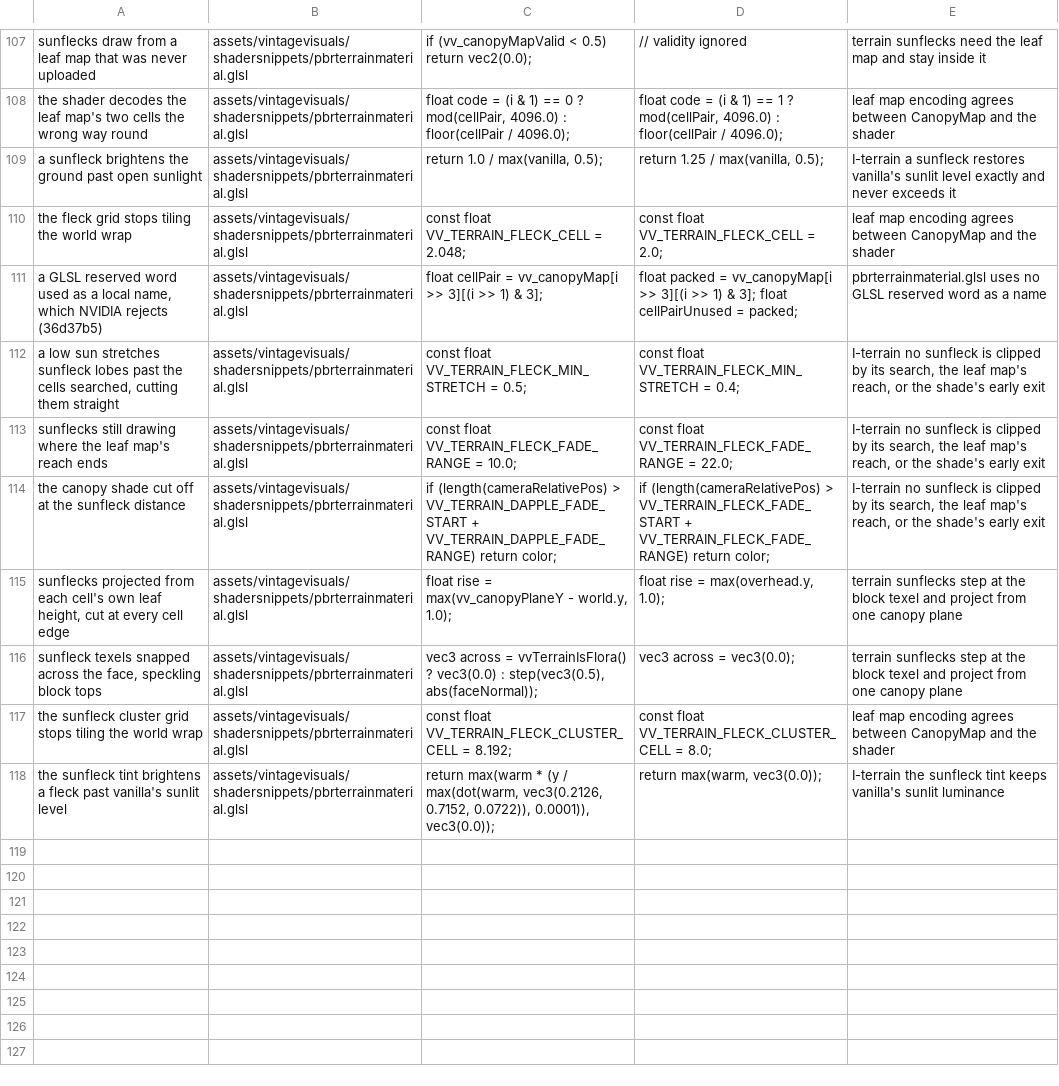
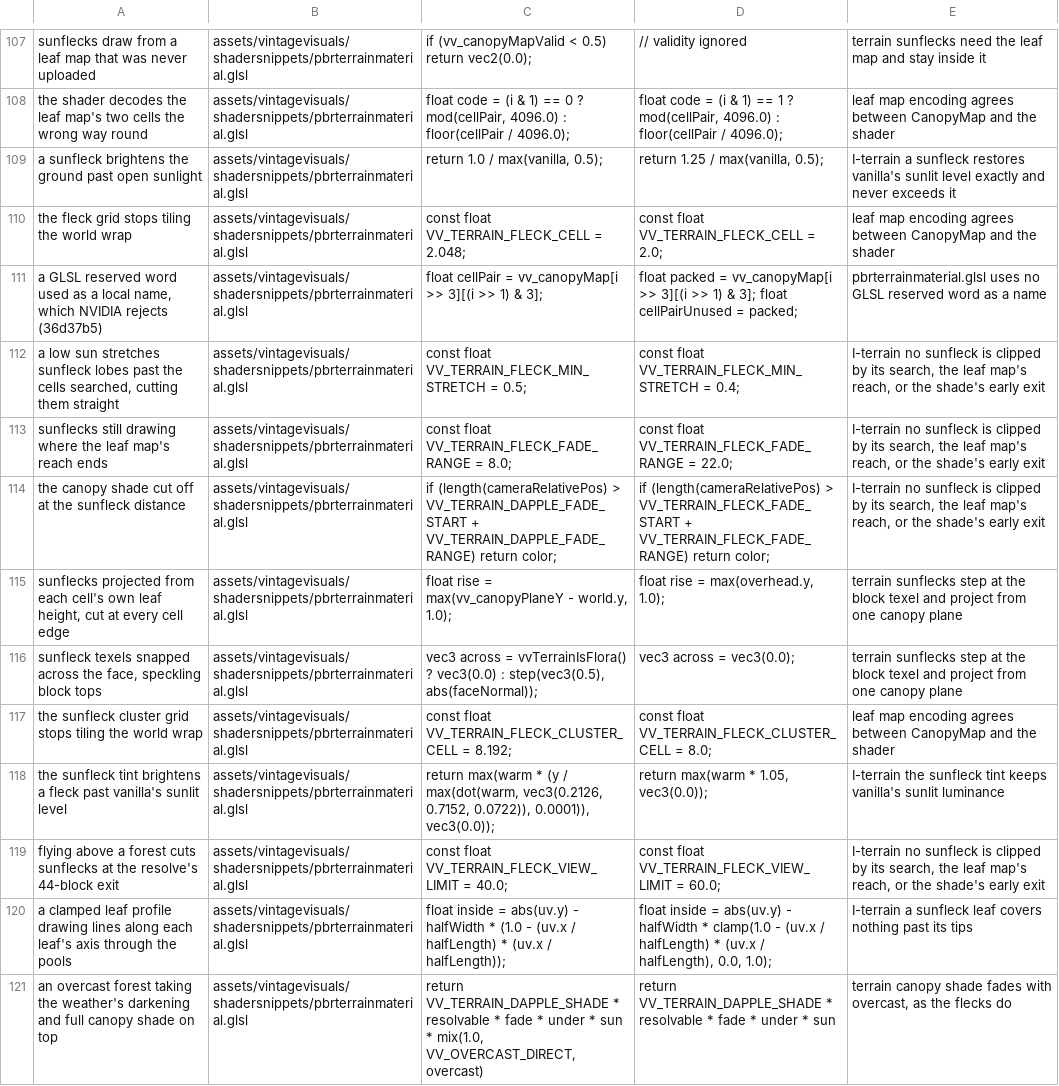
Before and after one commit to ImperfectRain/Vintage-Visuals, a TSV file: tools/mutate/mutations.tsv, drawn as a sheet; only a part is shown, gaps mark what is left out.

```diff
--- a/tools/mutate/mutations.tsv
+++ b/tools/mutate/mutations.tsv
@@ -112,3 +112,3 @@ a GLSL reserved word used as a local name, which NVIDIA rejects (36d37b5)	assets
 a low sun stretches sunfleck lobes past the cells searched, cutting them straight	assets/vintagevisuals/shadersnippets/pbrterrainmaterial.glsl	const float VV_TERRAIN_FLECK_MIN_STRETCH = 0.5;	const float VV_TERRAIN_FLECK_MIN_STRETCH = 0.4;	I-terrain no sunfleck is clipped by its search, the leaf map's reach, or the shade's early exit
-sunflecks still drawing where the leaf map's reach ends	assets/vintagevisuals/shadersnippets/pbrterrainmaterial.glsl	const float VV_TERRAIN_FLECK_FADE_RANGE = 10.0;	const float VV_TERRAIN_FLECK_FADE_RANGE = 22.0;	I-terrain no sunfleck is clipped by its search, the leaf map's reach, or the shade's early exit
+sunflecks still drawing where the leaf map's reach ends	assets/vintagevisuals/shadersnippets/pbrterrainmaterial.glsl	const float VV_TERRAIN_FLECK_FADE_RANGE = 8.0;	const float VV_TERRAIN_FLECK_FADE_RANGE = 22.0;	I-terrain no sunfleck is clipped by its search, the leaf map's reach, or the shade's early exit
 the canopy shade cut off at the sunfleck distance	assets/vintagevisuals/shadersnippets/pbrterrainmaterial.glsl	    if (length(cameraRelativePos) > VV_TERRAIN_DAPPLE_FADE_START + VV_TERRAIN_DAPPLE_FADE_RANGE) return color;	    if (length(cameraRelativePos) > VV_TERRAIN_FLECK_FADE_START + VV_TERRAIN_FLECK_FADE_RANGE) return color;	I-terrain no sunfleck is clipped by its search, the leaf map's reach, or the shade's early exit
@@ -117,2 +117,5 @@ sunfleck texels snapped across the face, speckling block tops	assets/vintagevisu
 the sunfleck cluster grid stops tiling the world wrap	assets/vintagevisuals/shadersnippets/pbrterrainmaterial.glsl	const float VV_TERRAIN_FLECK_CLUSTER_CELL = 8.192;	const float VV_TERRAIN_FLECK_CLUSTER_CELL = 8.0;	leaf map encoding agrees between CanopyMap and the shader
-the sunfleck tint brightens a fleck past vanilla's sunlit level	assets/vintagevisuals/shadersnippets/pbrterrainmaterial.glsl	    return max(warm * (y / max(dot(warm, vec3(0.2126, 0.7152, 0.0722)), 0.0001)), vec3(0.0));	    return max(warm, vec3(0.0));	I-terrain the sunfleck tint keeps vanilla's sunlit luminance
+the sunfleck tint brightens a fleck past vanilla's sunlit level	assets/vintagevisuals/shadersnippets/pbrterrainmaterial.glsl	    return max(warm * (y / max(dot(warm, vec3(0.2126, 0.7152, 0.0722)), 0.0001)), vec3(0.0));	    return max(warm * 1.05, vec3(0.0));	I-terrain the sunfleck tint keeps vanilla's sunlit luminance
+flying above a forest cuts sunflecks at the resolve's 44-block exit	assets/vintagevisuals/shadersnippets/pbrterrainmaterial.glsl	const float VV_TERRAIN_FLECK_VIEW_LIMIT = 40.0;	const float VV_TERRAIN_FLECK_VIEW_LIMIT = 60.0;	I-terrain no sunfleck is clipped by its search, the leaf map's reach, or the shade's early exit
+a clamped leaf profile drawing lines along each leaf's axis through the pools	assets/vintagevisuals/shadersnippets/pbrterrainmaterial.glsl	            float inside = abs(uv.y) - halfWidth * (1.0 - (uv.x / halfLength) * (uv.x / halfLength));	            float inside = abs(uv.y) - halfWidth * clamp(1.0 - (uv.x / halfLength) * (uv.x / halfLength), 0.0, 1.0);	I-terrain a sunfleck leaf covers nothing past its tips
+an overcast forest taking the weather's darkening and full canopy shade on top	assets/vintagevisuals/shadersnippets/pbrterrainmaterial.glsl	    return VV_TERRAIN_DAPPLE_SHADE * resolvable * fade * under * sun * mix(1.0, VV_OVERCAST_DIRECT, overcast)	    return VV_TERRAIN_DAPPLE_SHADE * resolvable * fade * under * sun	terrain canopy shade fades with overcast, as the flecks do
```
Also changed, not shown: 6 other files.
